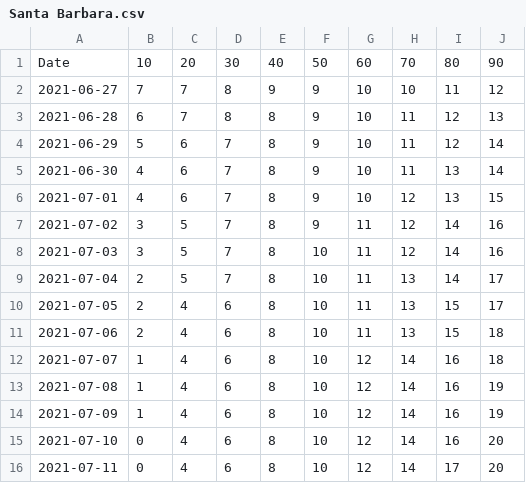
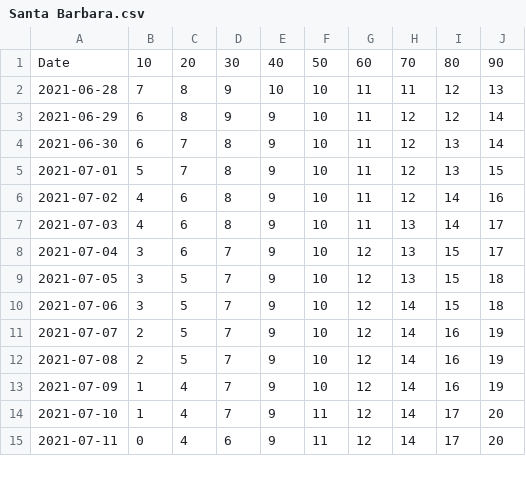
Before and after one commit to olshena/COVIDNearTerm, a CSV file: Projections/Archive/Santa Barbara.csv, drawn as a sheet; only a part is shown; the diff covers the shown part only.

```diff
--- a/Projections/Archive/Santa Barbara.csv
+++ b/Projections/Archive/Santa Barbara.csv
@@ -1,16 +1,15 @@
 "Date","10","20","30","40","50","60","70","80","90"
-"2021-06-27","7","7","8","9","9","10","10","11","12"
-"2021-06-28","6","7","8","8","9","10","11","12","13"
-"2021-06-29","5","6","7","8","9","10","11","12","14"
-"2021-06-30","4","6","7","8","9","10","11","13","14"
-"2021-07-01","4","6","7","8","9","10","12","13","15"
-"2021-07-02","3","5","7","8","9","11","12","14","16"
-"2021-07-03","3","5","7","8","10","11","12","14","16"
-"2021-07-04","2","5","7","8","10","11","13","14","17"
-"2021-07-05","2","4","6","8","10","11","13","15","17"
-"2021-07-06","2","4","6","8","10","11","13","15","18"
-"2021-07-07","1","4","6","8","10","12","14","16","18"
-"2021-07-08","1","4","6","8","10","12","14","16","19"
-"2021-07-09","1","4","6","8","10","12","14","16","19"
-"2021-07-10","0","4","6","8","10","12","14","16","20"
-"2021-07-11","0","4","6","8","10","12","14","17","20"
+"2021-06-28","7","8","9","10","10","11","11","12","13"
+"2021-06-29","6","8","9","9","10","11","12","12","14"
+"2021-06-30","6","7","8","9","10","11","12","13","14"
+"2021-07-01","5","7","8","9","10","11","12","13","15"
+"2021-07-02","4","6","8","9","10","11","12","14","16"
+"2021-07-03","4","6","8","9","10","11","13","14","17"
+"2021-07-04","3","6","7","9","10","12","13","15","17"
+"2021-07-05","3","5","7","9","10","12","13","15","18"
+"2021-07-06","3","5","7","9","10","12","14","15","18"
+"2021-07-07","2","5","7","9","10","12","14","16","19"
+"2021-07-08","2","5","7","9","10","12","14","16","19"
+"2021-07-09","1","4","7","9","10","12","14","16","19"
+"2021-07-10","1","4","7","9","11","12","14","17","20"
+"2021-07-11","0","4","6","9","11","12","14","17","20"
```
Also changed, not shown: 1 added row and 45 edited cells elsewhere in this file, 1 other file.
